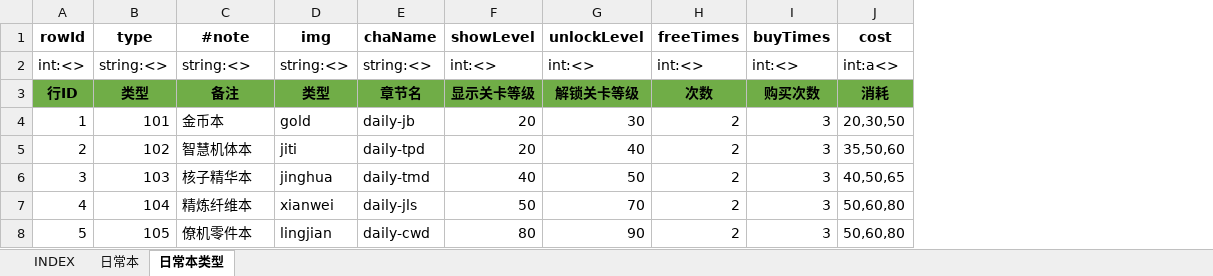
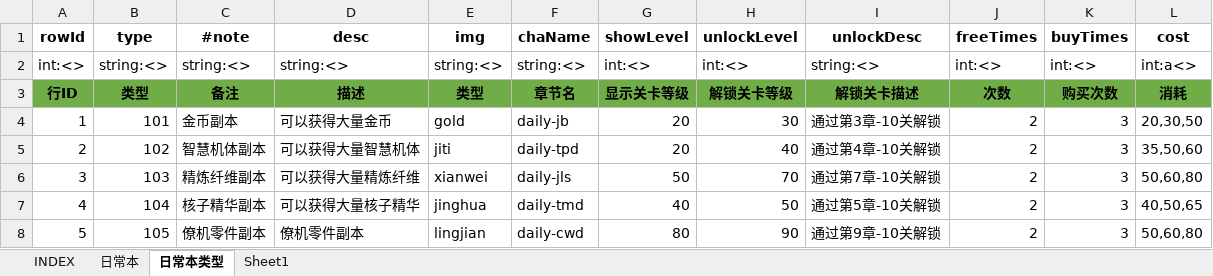
Before and after one commit to hataksumo/UIDesigner, an Excel workbook: Excel/dalayBtCy.日常副本.xlsx, sheet 日常本类型, drawn as a sheet; values as stored, in another font and other column widths than the file's, no borders; addresses are those after the commit; the diff names each change by its address in the sheet, - before the commit and + after, or states it on an @@ line.

```diff
--- a/Excel/dalayBtCy.日常副本.xlsx (sheet 日常本类型)
+++ b/Excel/dalayBtCy.日常副本.xlsx (sheet 日常本类型)
+sheet tab: Sheet1
+column D (desc), rows 2-8: string:<> | 描述 | 可以获得大量金币 | 可以获得大量智慧机体 | 可以获得大量精炼纤维 | 可以获得大量核子精华 | 僚机零件副本
+column I (unlockDesc), rows 2-8: string:<> | 解锁关卡描述 | 通过第3章-10关解锁 | 通过第4章-10关解锁 | 通过第7章-10关解锁 | 通过第5章-10关解锁 | 通过第9章-10关解锁
-C4 (#note): 金币本
+C4 (#note): 金币副本
-C5 (#note): 智慧机体本
+C5 (#note): 智慧机体副本
-C6 (#note): 核子精华本
+C6 (#note): 精炼纤维副本
-E6 (img): jinghua
+E6 (img): xianwei
-F6 (chaName): daily-tmd
+F6 (chaName): daily-jls
-G6 (showLevel): 40
+G6 (showLevel): 50
-H6 (unlockLevel): 50
+H6 (unlockLevel): 70
-L6 (cost): 40,50,65
+L6 (cost): 50,60,80
-C7 (#note): 精炼纤维本
+C7 (#note): 核子精华副本
-E7 (img): xianwei
+E7 (img): jinghua
-F7 (chaName): daily-jls
+F7 (chaName): daily-tmd
-G7 (showLevel): 50
+G7 (showLevel): 40
-H7 (unlockLevel): 70
+H7 (unlockLevel): 50
-L7 (cost): 50,60,80
+L7 (cost): 40,50,65
-C8 (#note): 僚机零件本
+C8 (#note): 僚机零件副本
```
Also changed, not shown: sheet 日常本, formulas that keep their value, Excel/global.全局.xlsx.
